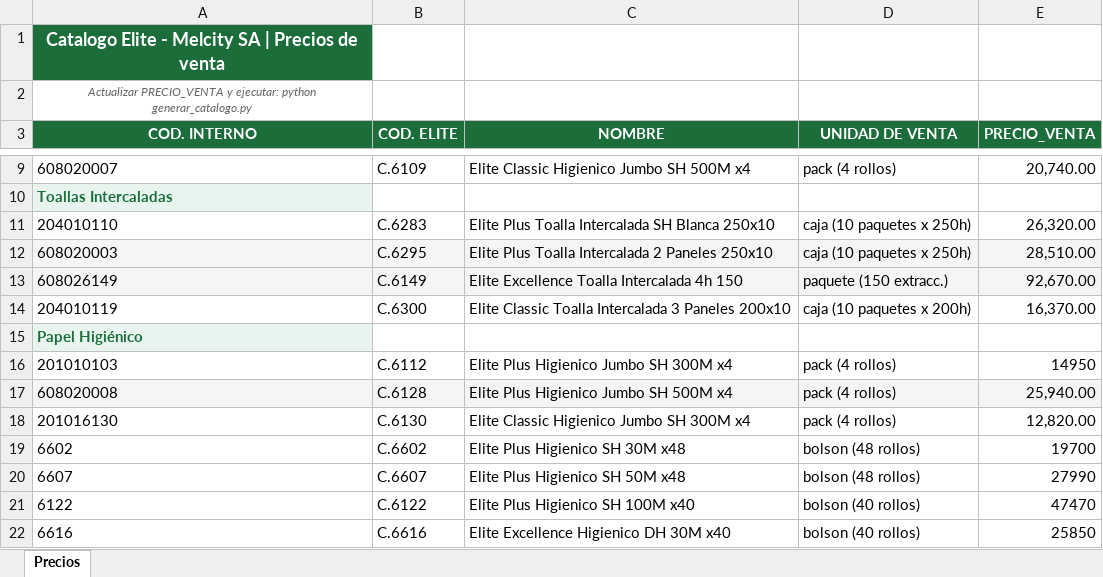
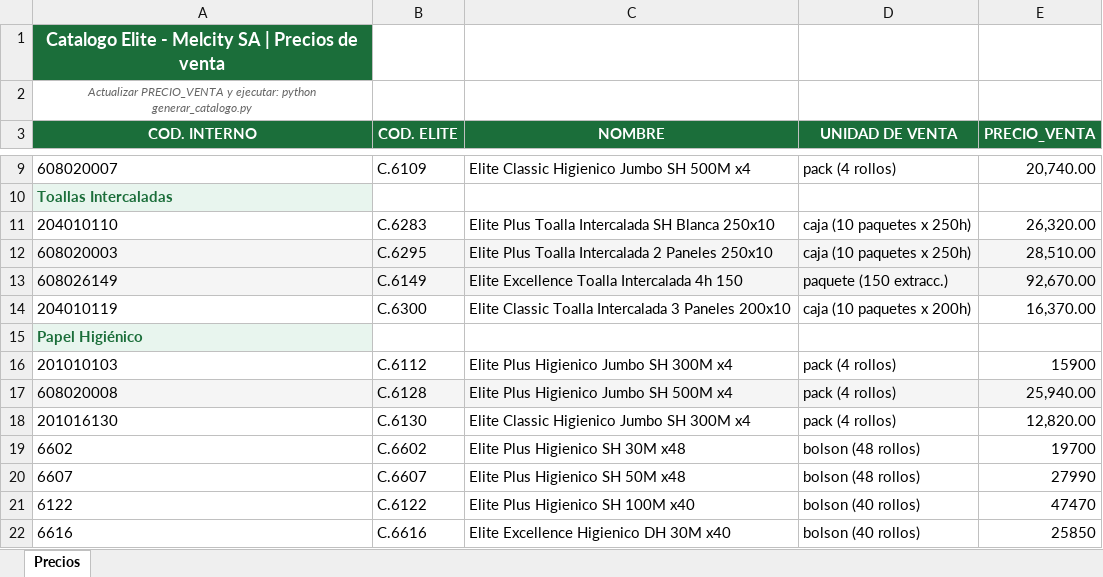
Before and after one commit to patriciomelcity/catalogo-elite-melcity, an Excel workbook: precios.xlsx, sheet Precios, drawn as a sheet; only a part is shown, gaps mark what is left out; values as stored, in another font and other column widths than the file's, no borders; the diff names each change by its address in the sheet, - before the commit and + after, or states it on an @@ line.

```diff
--- a/precios.xlsx (sheet Precios)
+++ b/precios.xlsx (sheet Precios)
-E16 (PRECIO_VENTA): 14950
+E16 (PRECIO_VENTA): 15900
```
Also changed, not shown: 1 other file.
